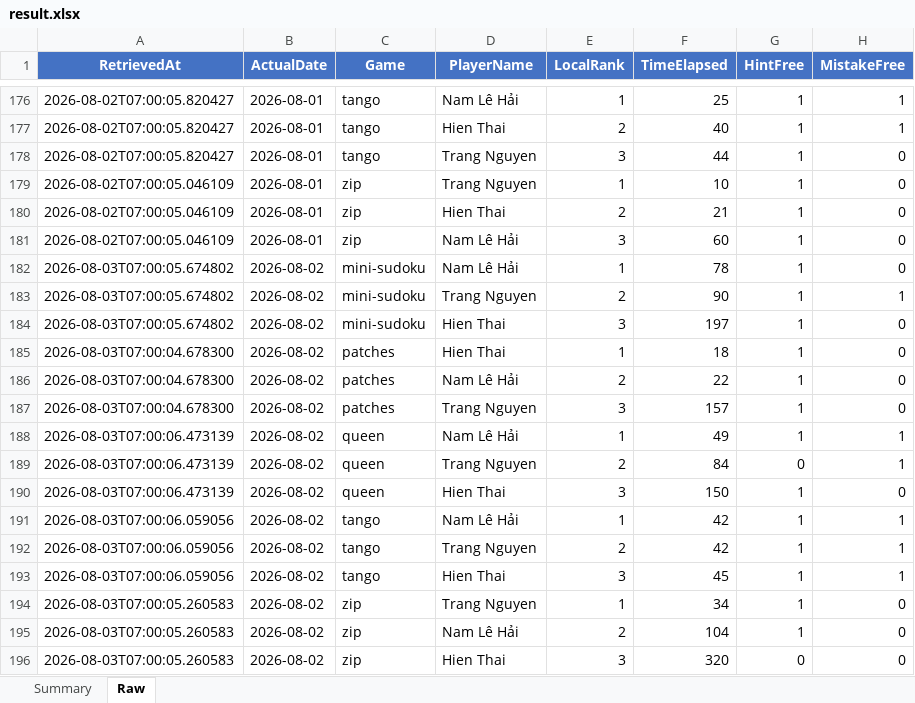
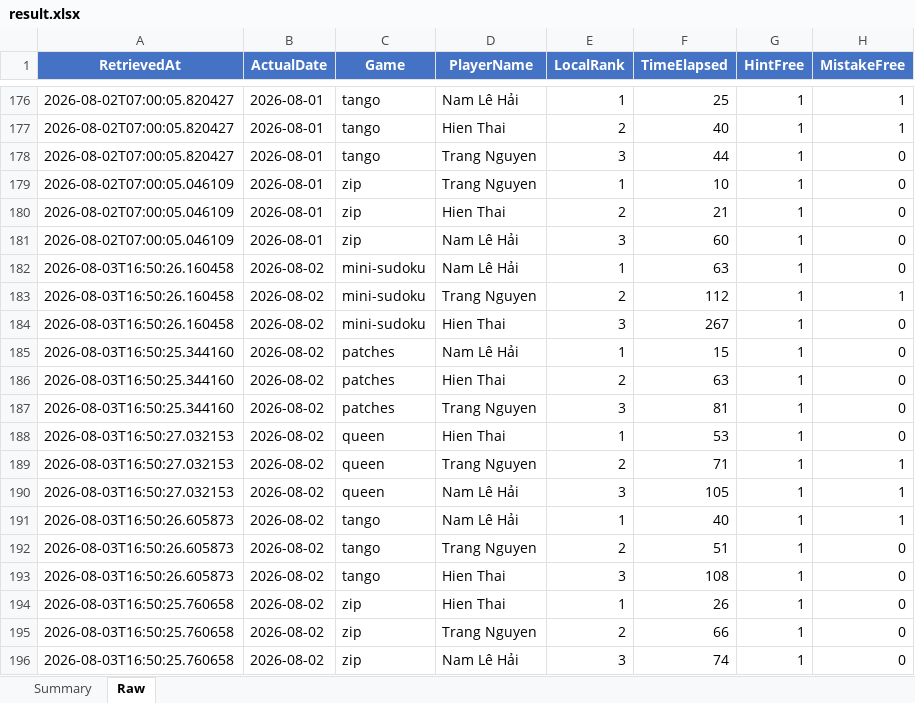
Before and after one commit to tibbers38/LinkedInTracker, an Excel workbook: result.xlsx, sheet Raw, drawn as a sheet; only a part is shown, gaps mark what is left out; values as stored, in another font and other column widths than the file's, no borders; conditional formats not drawn; the diff names each change by its address in the sheet, - before the commit and + after, or states it on an @@ line.

```diff
--- a/result.xlsx (sheet Raw)
+++ b/result.xlsx (sheet Raw)
-A182:A184 (RetrievedAt): 2026-08-03T07:00:05.674802
+A182:A184 (RetrievedAt): 2026-08-03T16:50:26.160458
-F182 (TimeElapsed): 78
+F182 (TimeElapsed): 63
-F183 (TimeElapsed): 90
+F183 (TimeElapsed): 112
-F184 (TimeElapsed): 197
+F184 (TimeElapsed): 267
-A185:A187 (RetrievedAt): 2026-08-03T07:00:04.678300
+A185:A187 (RetrievedAt): 2026-08-03T16:50:25.344160
-D185 (PlayerName): Hien Thai
+D185 (PlayerName): Nam Lê Hải
-F185 (TimeElapsed): 18
+F185 (TimeElapsed): 15
-D186 (PlayerName): Nam Lê Hải
+D186 (PlayerName): Hien Thai
-F186 (TimeElapsed): 22
+F186 (TimeElapsed): 63
-F187 (TimeElapsed): 157
+F187 (TimeElapsed): 81
-A188:A190 (RetrievedAt): 2026-08-03T07:00:06.473139
+A188:A190 (RetrievedAt): 2026-08-03T16:50:27.032153
-D188 (PlayerName): Nam Lê Hải
+D188 (PlayerName): Hien Thai
-F188 (TimeElapsed): 49
+F188 (TimeElapsed): 53
-H188 (MistakeFree): 1
+H188 (MistakeFree): 0
-F189 (TimeElapsed): 84
+F189 (TimeElapsed): 71
-G189 (HintFree): 0
+G189 (HintFree): 1
-D190 (PlayerName): Hien Thai
+D190 (PlayerName): Nam Lê Hải
-F190 (TimeElapsed): 150
+F190 (TimeElapsed): 105
-H190 (MistakeFree): 0
+H190 (MistakeFree): 1
-A191:A193 (RetrievedAt): 2026-08-03T07:00:06.059056
+A191:A193 (RetrievedAt): 2026-08-03T16:50:26.605873
-F191 (TimeElapsed): 42
+F191 (TimeElapsed): 40
-F192 (TimeElapsed): 42
+F192 (TimeElapsed): 51
-H192:H193 (MistakeFree): 1
+H192:H193 (MistakeFree): 0
-F193 (TimeElapsed): 45
+F193 (TimeElapsed): 108
-A194:A196 (RetrievedAt): 2026-08-03T07:00:05.260583
+A194:A196 (RetrievedAt): 2026-08-03T16:50:25.760658
-D194 (PlayerName): Trang Nguyen
+D194 (PlayerName): Hien Thai
-F194 (TimeElapsed): 34
+F194 (TimeElapsed): 26
-D195 (PlayerName): Nam Lê Hải
+D195 (PlayerName): Trang Nguyen
-F195 (TimeElapsed): 104
+F195 (TimeElapsed): 66
-D196 (PlayerName): Hien Thai
+D196 (PlayerName): Nam Lê Hải
-F196 (TimeElapsed): 320
+F196 (TimeElapsed): 74
-G196 (HintFree): 0
+G196 (HintFree): 1
```
Also changed, not shown: sheet Summary, 4 other files.
